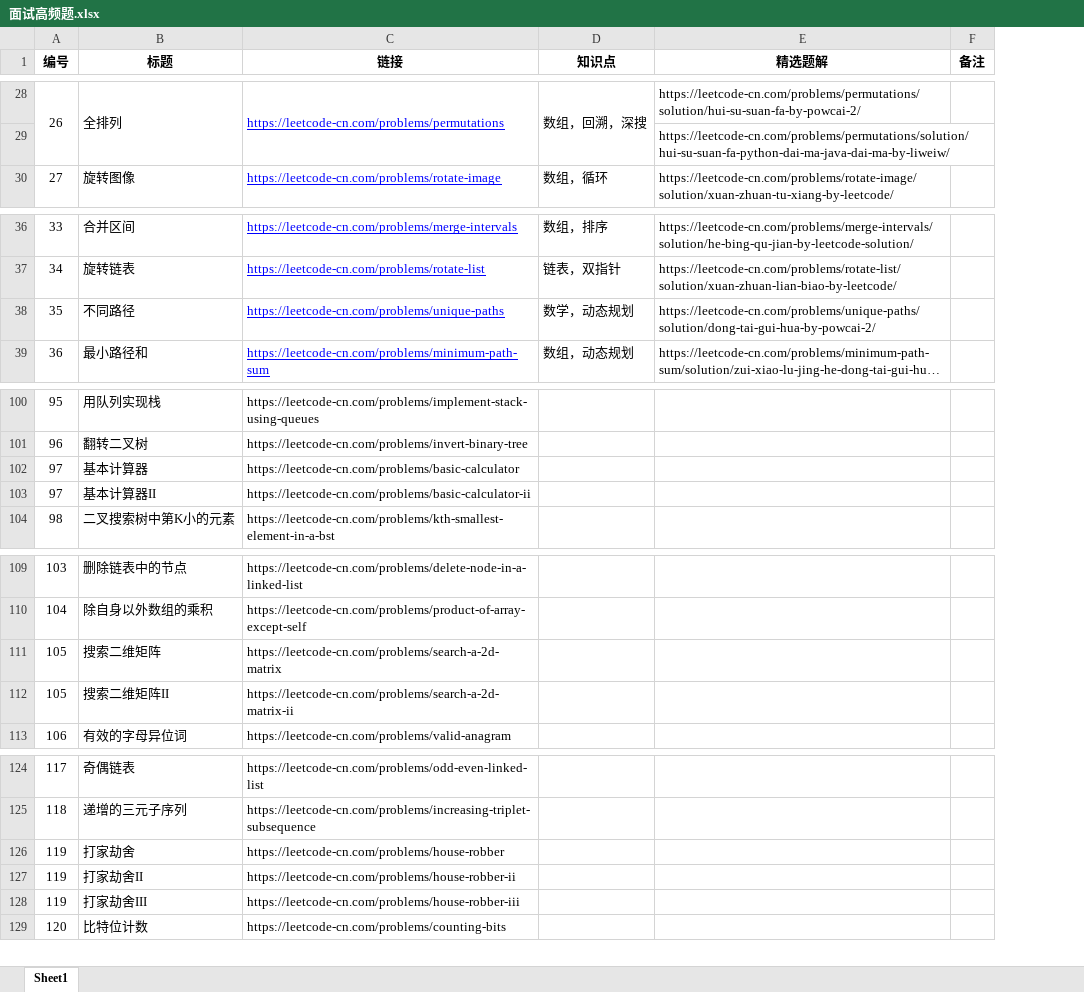
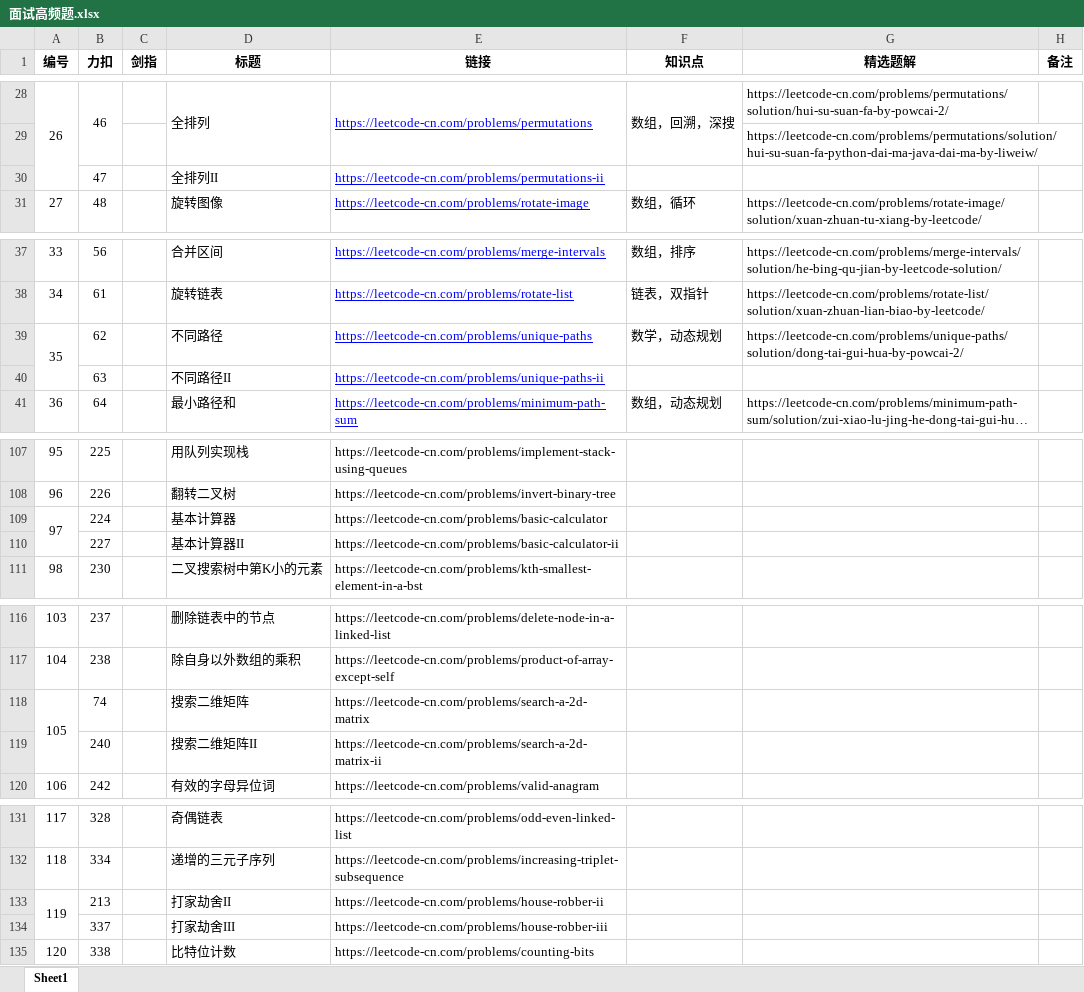
Before and after one commit to Hansimov/cs-notes, an Excel workbook: 面试高频题.xlsx, sheet Sheet1, drawn as a sheet; only a part is shown, gaps mark what is left out; long unchanged cells end in …; values as stored, in another font and other column widths than the file's, no borders; removed rows and columns are numbered as before the commit, all else as after; the diff covers the shown part only; the diff names each change by its address in the sheet, - before the commit and + after, or states it on an @@ line.

```diff
--- a/面试高频题.xlsx (sheet Sheet1)
+++ b/面试高频题.xlsx (sheet Sheet1)
+column B (力扣), row 28: 46; row 31: 48; rows 37-39: 56 | 61 | 62; row 41: 64; rows 107-111: 225 | 226 | 224 | 227 | 230; rows 116-120: 237 | 238 | 74 | 240 | 242; rows 131-135: 328 | 334 | 213 | 337 | 338
+column C (剑指), empty
+row 30:  | 47 |  | 全排列II | https://leetcode-cn.com/problems/permutations-ii
+A39:A40 merged
+row 40:  | 63 |  | 不同路径II | https://leetcode-cn.com/problems/unique-paths-ii
@@ column A (编号) renumbered between rows 49 and 134 @@
+A109:A110 merged
+A118:A119 merged
-row 126: 119 | 打家劫舍 | https://leetcode-cn.com/problems/house-robber
+A133:A134 merged
```
Also changed, not shown: 5 added rows, 31 edited cells, cell formats and merged cells elsewhere in this sheet.
